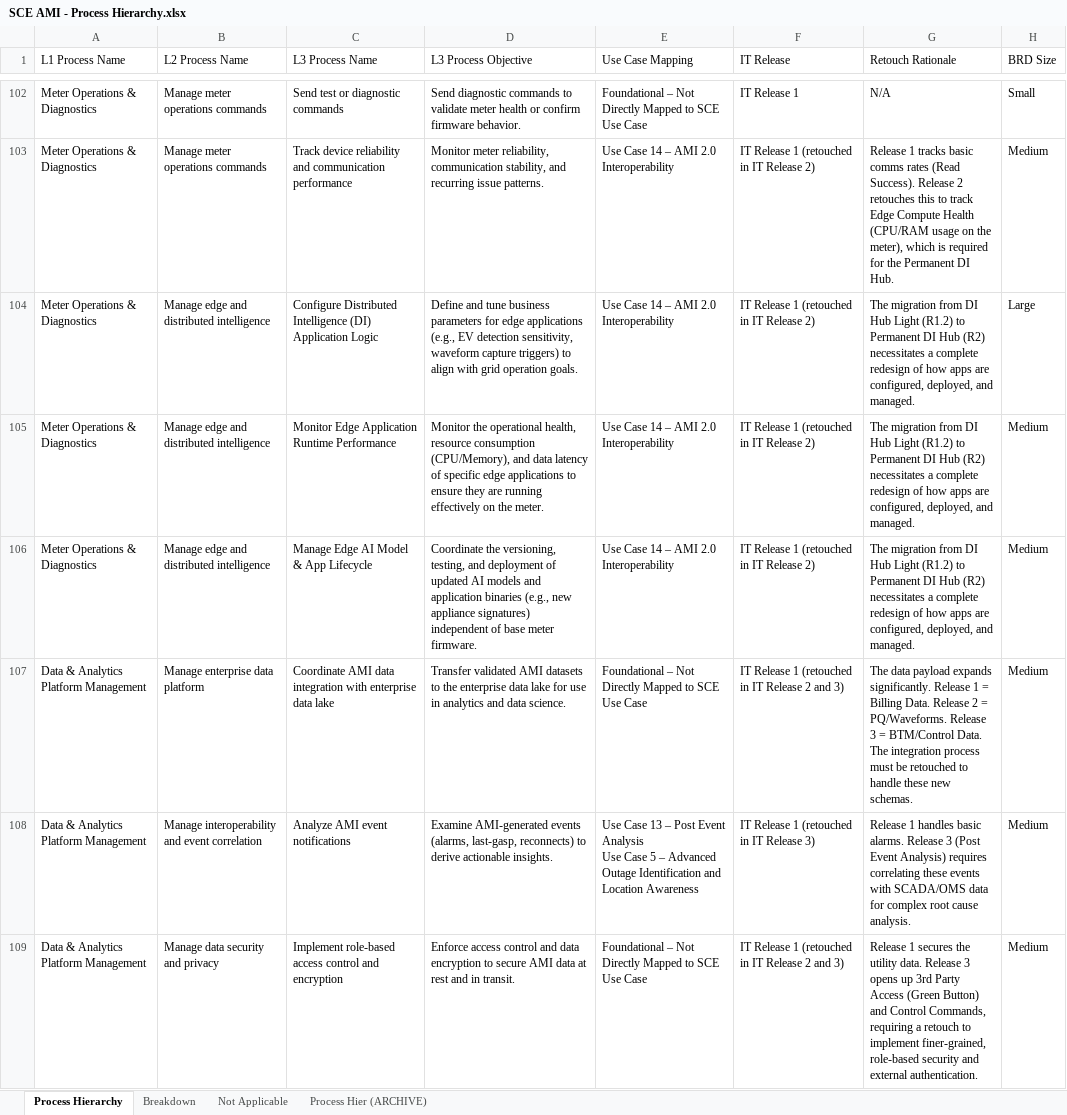
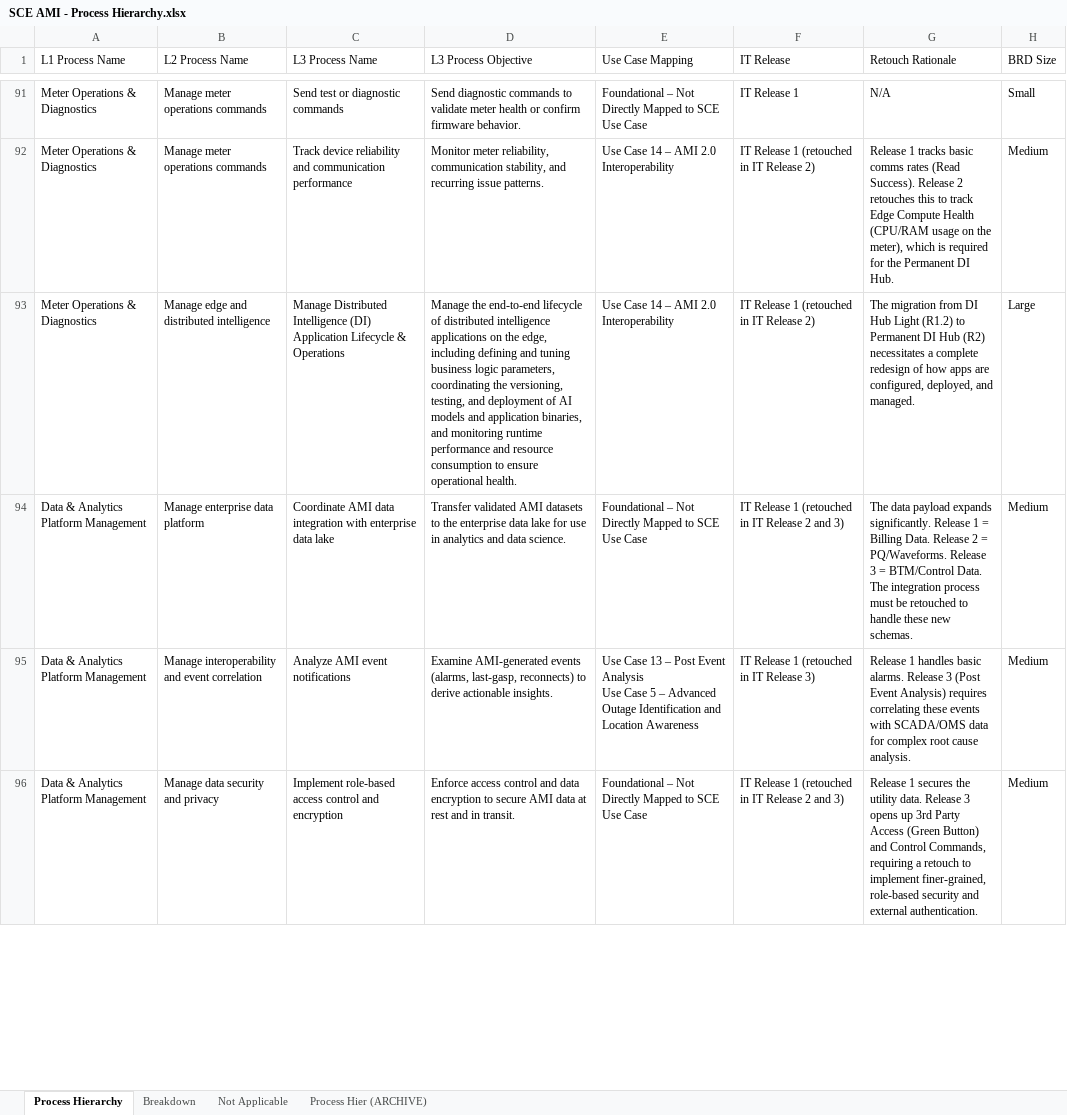
Before and after one commit to anthonycalabro1/AMIhierarchy3, an Excel workbook: SCE AMI - Process Hierarchy.xlsx, sheet Process Hierarchy, drawn as a sheet; only a part is shown, gaps mark what is left out; values as stored, in another font and other column widths than the file's, no cell formats; removed rows and columns are numbered as before the commit, all else as after; the diff covers the shown part only; the diff names each change by its address in the sheet, - before the commit and + after, or states it on an @@ line.

Commit message:
Updated process hierarchy data

```diff
--- a/SCE AMI - Process Hierarchy.xlsx (sheet Process Hierarchy)
+++ b/SCE AMI - Process Hierarchy.xlsx (sheet Process Hierarchy)
-C93 (L3 Process Name): Configure Distributed Intelligence (DI) Application Logic
+C93 (L3 Process Name): Manage Distributed Intelligence (DI) Application Lifecycle & Operations
-D93 (L3 Process Objective): Define and tune business parameters for edge applications (e.g., EV detection sensitivity, waveform capture triggers) to align with grid operation goals.
+D93 (L3 Process Objective): Manage the end-to-end lifecycle of distributed intelligence applications on the edge, including defining and tuning business logic parameters, coordinating the versioning, testing, and deployment of AI models and application binaries, and monitoring runtime performance and resource consumption to ensure operational health.
-row 105: Meter Operations & Diagnostics | Manage edge and distributed intelligence | Monitor Edge Application Runtime Performance | Monitor the operational health, resource consumption (CPU/Memory), and data latency of specific edge applications to ensure they are running effectively on the meter. | Use Case 14 – AMI 2.0 Interoperability | IT Release 1 (retouched in IT Release 2) | The migration from DI Hub Light (R1.2) to Permanent DI Hub (R2) necessitates a complete redesign of how apps are configured, deployed, and managed. | Medium
-row 106: Meter Operations & Diagnostics | Manage edge and distributed intelligence | Manage Edge AI Model & App Lifecycle | Coordinate the versioning, testing, and deployment of updated AI models and application binaries (e.g., new appliance signatures) independent of base meter firmware. | Use Case 14 – AMI 2.0 Interoperability | IT Release 1 (retouched in IT Release 2) | The migration from DI Hub Light (R1.2) to Permanent DI Hub (R2) necessitates a complete redesign of how apps are configured, deployed, and managed. | Medium
```
Also changed, not shown: 13 added rows, 26 removed rows and 81 edited cells elsewhere in this sheet, sheet Breakdown, cell formats, formulas that keep their value, 3 other files.
